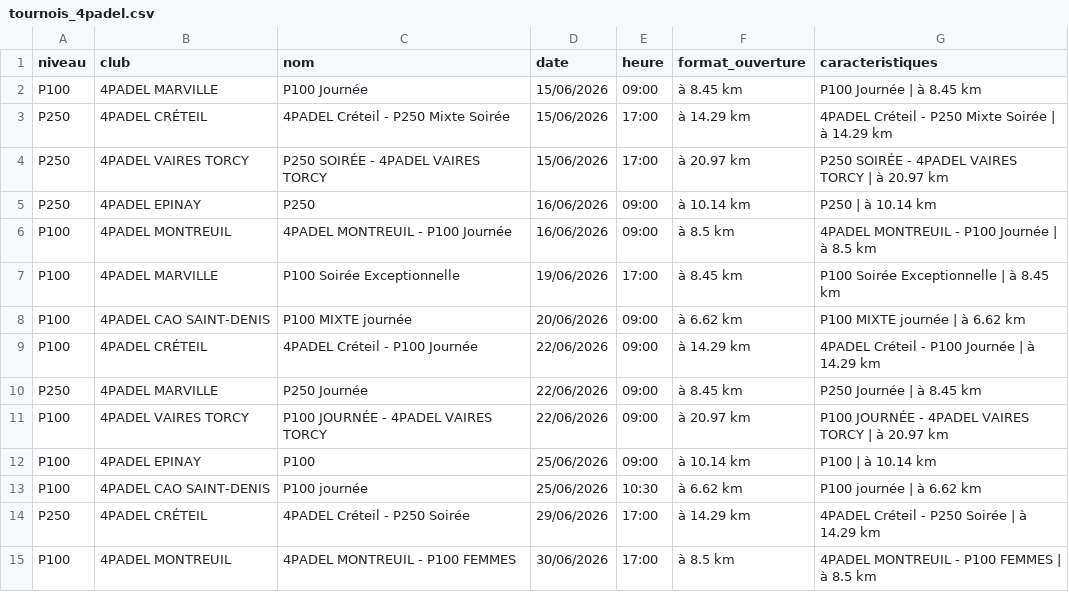
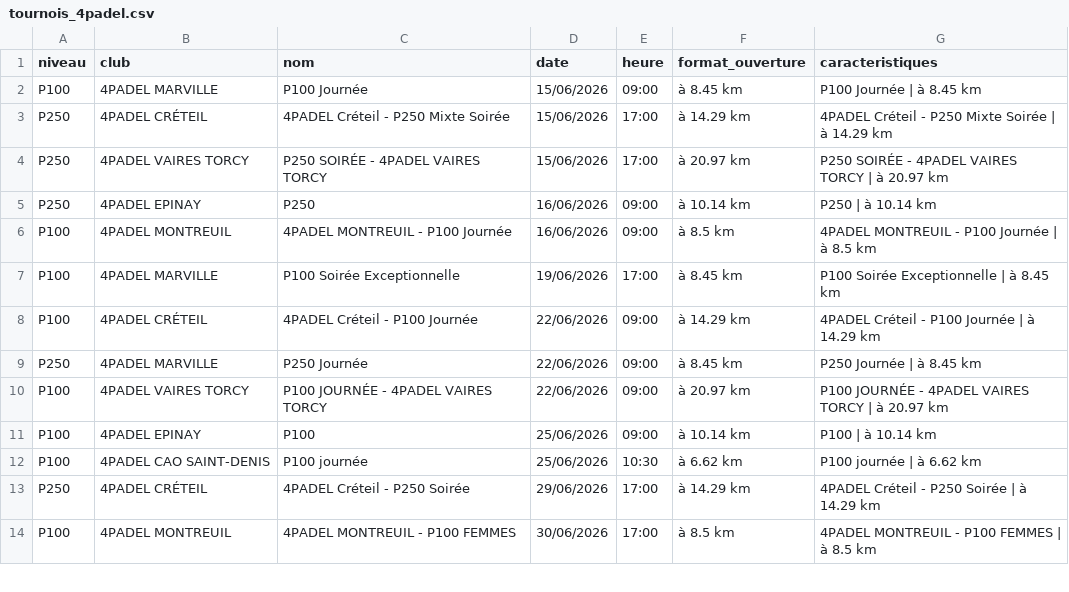
Before and after one commit to TheBigLouloup/Padel, a CSV file: tournois_4padel.csv, drawn as a sheet; only a part is shown; the diff names each change by its address in the sheet, - before the commit and + after, or states it on an @@ line.

```diff
--- a/tournois_4padel.csv
+++ b/tournois_4padel.csv
-row 8: P100 | 4PADEL CAO SAINT-DENIS | P100 MIXTE journée | 20/06/2026 | 09:00 | à 6.62 km | P100 MIXTE journée | à 6.62 km
```
